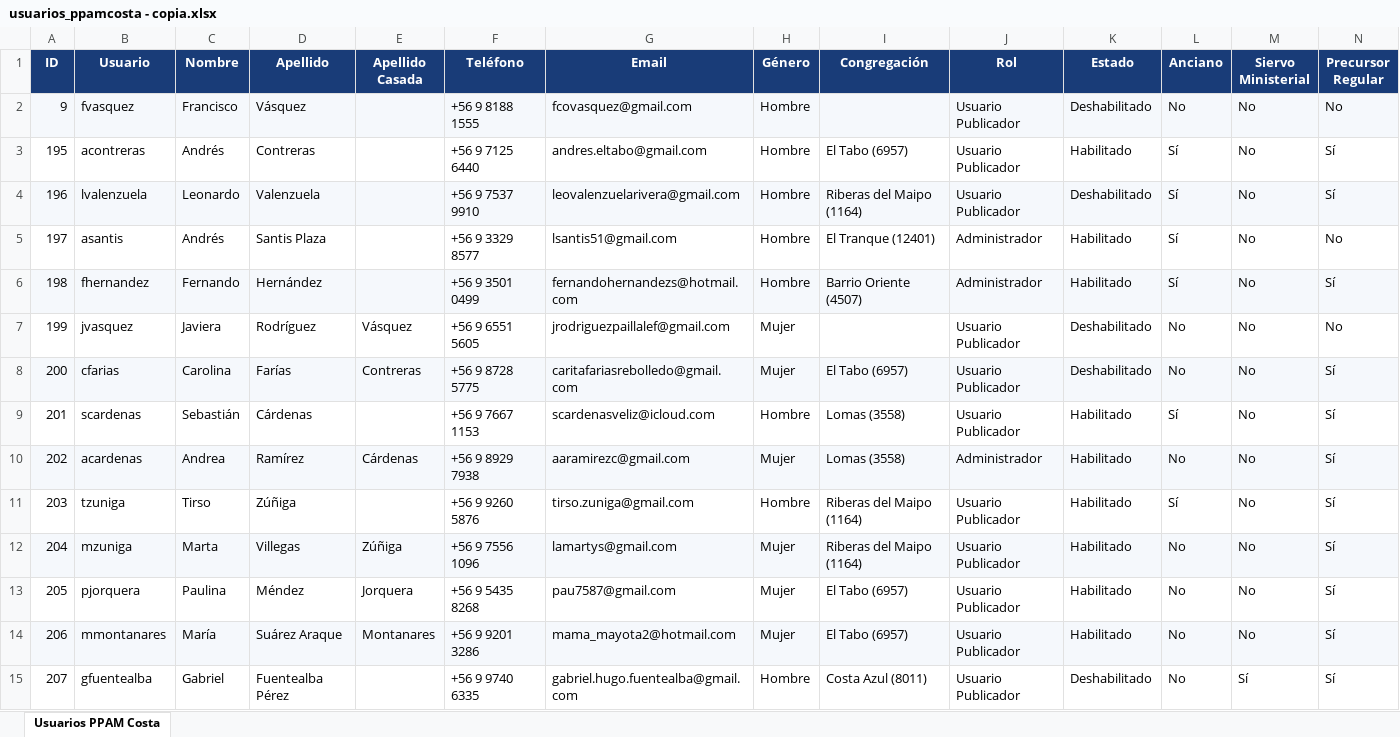
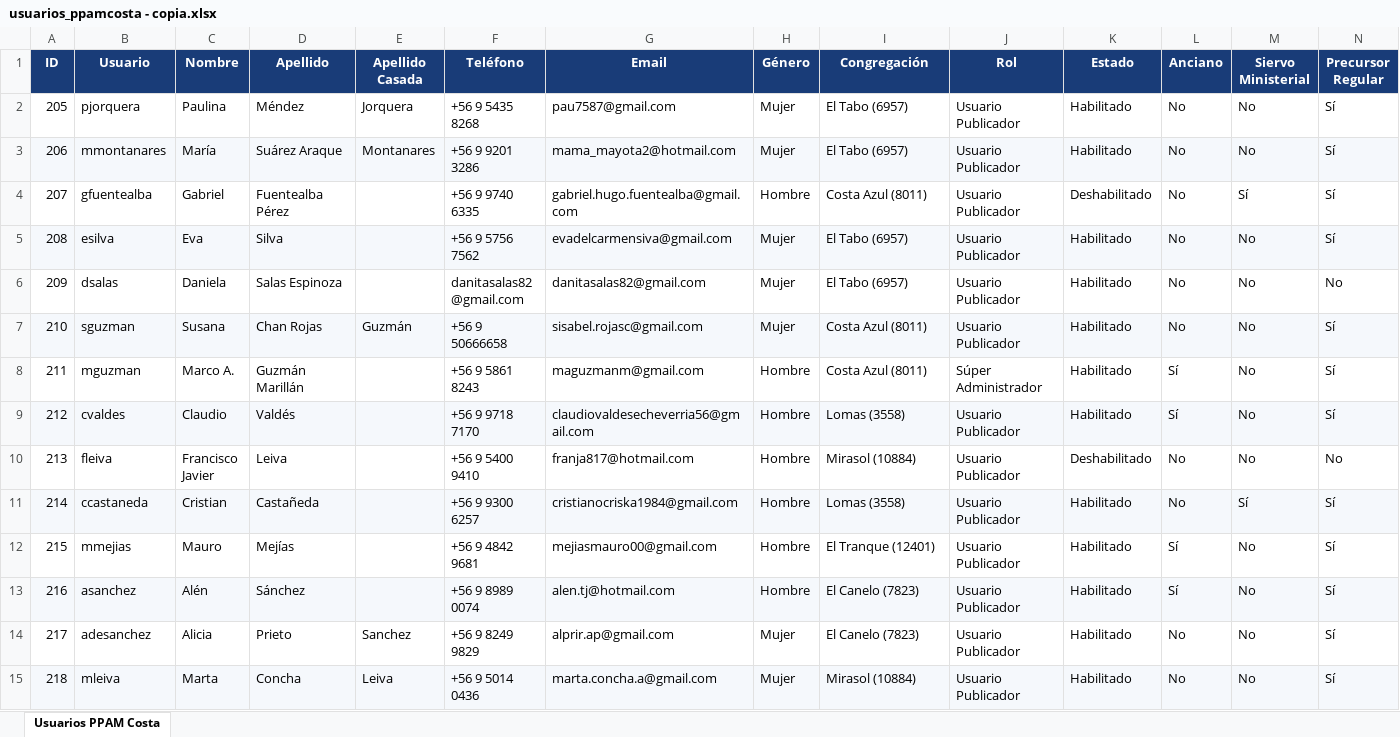
Before and after one commit to maguzmanm/ppamcosta.org, an Excel workbook: usuarios_ppamcosta - copia.xlsx, sheet Usuarios PPAM Costa, drawn as a sheet; only a part is shown; the shorter side is filled out with more unchanged rows; values as stored, in another font and other column widths than the file's, no borders; rows hold the shown columns only; the diff names each change by its address in the sheet, - before the commit and + after, or states it on an @@ line.

```diff
--- a/usuarios_ppamcosta - copia.xlsx (sheet Usuarios PPAM Costa)
+++ b/usuarios_ppamcosta - copia.xlsx (sheet Usuarios PPAM Costa)
-row 2: 9 | fvasquez | Francisco | Vásquez |  | +56 9 8188 1555 | fcovasquez@gmail.com | Hombre |  | Usuario Publicador | Deshabilitado | No | No | No
-row 3: 195 | acontreras | Andrés | Contreras |  | +56 9 7125 6440 | andres.eltabo@gmail.com | Hombre | El Tabo (6957) | Usuario Publicador | Habilitado | Sí | No | Sí
-row 4: 196 | lvalenzuela | Leonardo | Valenzuela |  | +56 9 7537 9910 | leovalenzuelarivera@gmail.com | Hombre | Riberas del Maipo (1164) | Usuario Publicador | Deshabilitado | Sí | No | Sí
-row 5: 197 | asantis | Andrés | Santis Plaza |  | +56 9 3329 8577 | lsantis51@gmail.com | Hombre | El Tranque (12401) | Administrador | Habilitado | Sí | No | No
-row 6: 198 | fhernandez | Fernando | Hernández |  | +56 9 3501 0499 | fernandohernandezs@hotmail.com | Hombre | Barrio Oriente (4507) | Administrador | Habilitado | Sí | No | Sí
-row 7: 199 | jvasquez | Javiera | Rodríguez | Vásquez | +56 9 6551 5605 | jrodriguezpaillalef@gmail.com | Mujer |  | Usuario Publicador | Deshabilitado | No | No | No
-row 8: 200 | cfarias | Carolina | Farías | Contreras | +56 9 8728 5775 | caritafariasrebolledo@gmail.com | Mujer | El Tabo (6957) | Usuario Publicador | Deshabilitado | No | No | Sí
-row 9: 201 | scardenas | Sebastián | Cárdenas |  | +56 9 7667 1153 | scardenasveliz@icloud.com | Hombre | Lomas (3558) | Usuario Publicador | Habilitado | Sí | No | Sí
-row 10: 202 | acardenas | Andrea | Ramírez | Cárdenas | +56 9 8929 7938 | aaramirezc@gmail.com | Mujer | Lomas (3558) | Administrador | Habilitado | No | No | Sí
-row 11: 203 | tzuniga | Tirso | Zúñiga |  | +56 9 9260 5876 | tirso.zuniga@gmail.com | Hombre | Riberas del Maipo (1164) | Usuario Publicador | Habilitado | Sí | No | Sí
-row 12: 204 | mzuniga | Marta | Villegas | Zúñiga | +56 9 7556 1096 | lamartys@gmail.com | Mujer | Riberas del Maipo (1164) | Usuario Publicador | Habilitado | No | No | Sí
```
Also changed, not shown: 3 other files.
